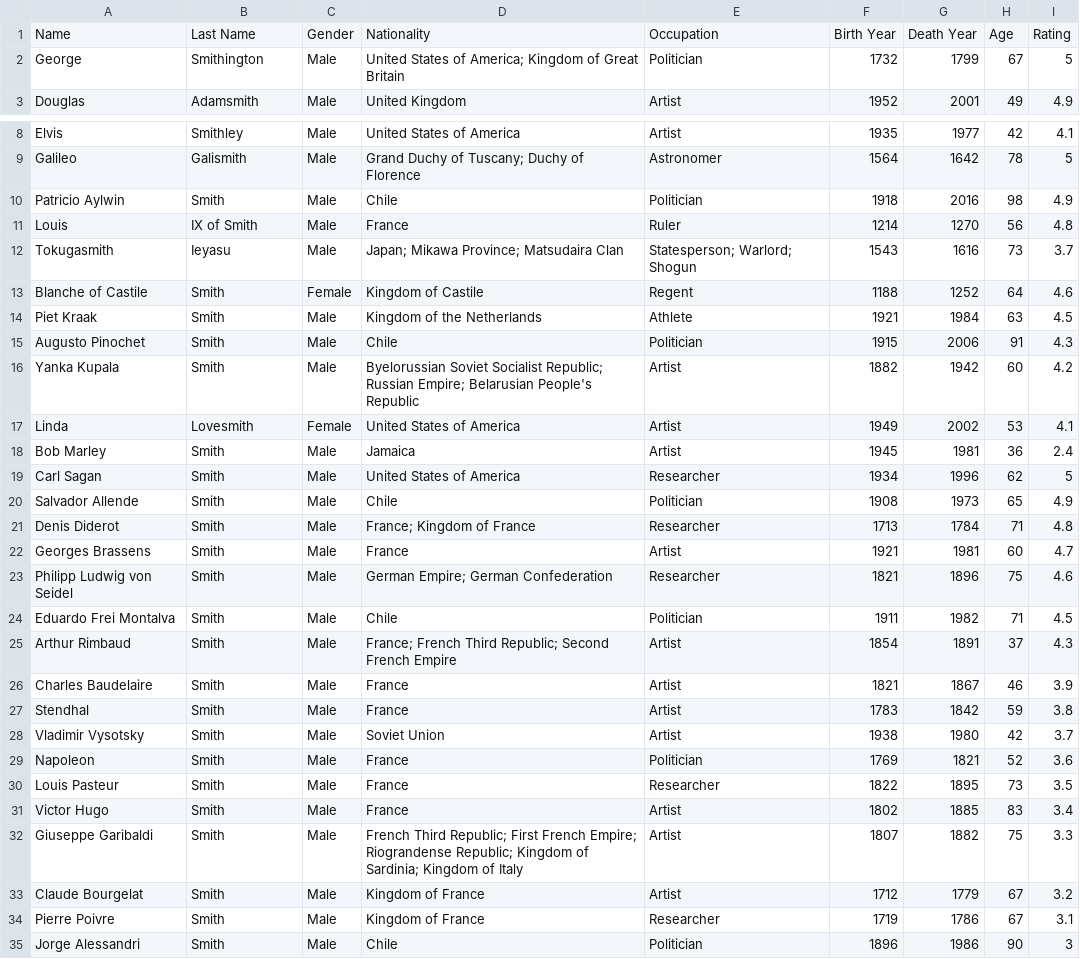
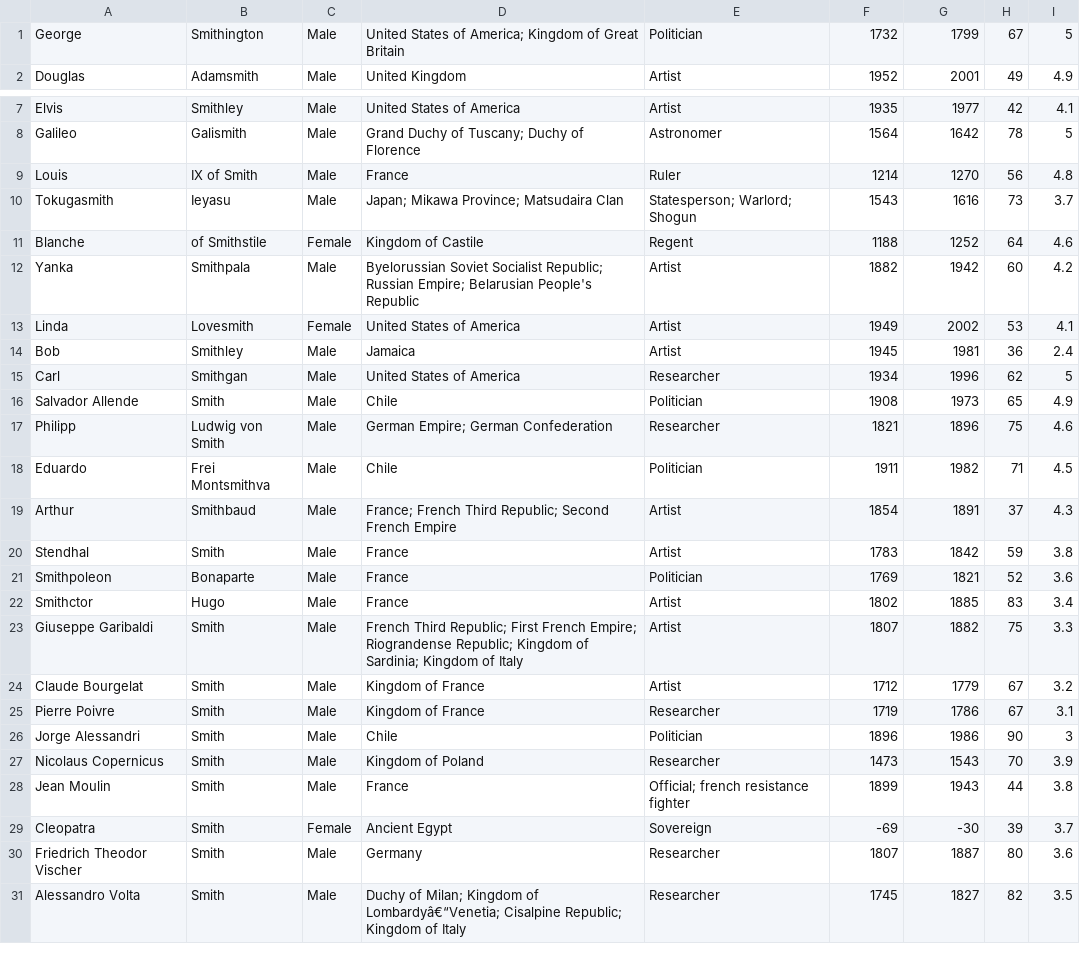
Before and after one commit to trueshiba/cs3050smithsonian, a CSV file: back/smithbase.csv, drawn as a sheet; only a part is shown, gaps mark what is left out; the shorter side is filled out with more unchanged rows.

Commit message:
Edited up to line 23 of smithbase

```diff
--- a/back/smithbase.csv
+++ b/back/smithbase.csv
@@ -1,2 +1 @@
-"Name","Last Name","Gender","Nationality","Occupation","Birth Year","Death Year","Age","Rating"
 "George","Smithington","Male","United States of America; Kingdom of Great Britain","Politician","1732","1799","67","5"
@@ -9,24 +8,16 @@
 "Galileo","Galismith","Male","Grand Duchy of Tuscany; Duchy of Florence","Astronomer","1564","1642","78","5"
-"Patricio Aylwin","Smith","Male","Chile","Politician","1918","2016","98","4.9"
 "Louis","IX of Smith","Male","France","Ruler","1214","1270","56","4.8"
 "Tokugasmith","Ieyasu","Male","Japan; Mikawa Province; Matsudaira Clan","Statesperson; Warlord; Shogun","1543","1616","73","3.7"
-"Blanche of Castile","Smith","Female","Kingdom of Castile","Regent","1188","1252","64","4.6"
-"Piet Kraak","Smith","Male","Kingdom of the Netherlands","Athlete","1921","1984","63","4.5"
-"Augusto Pinochet","Smith","Male","Chile","Politician","1915","2006","91","4.3"
-"Yanka Kupala","Smith","Male","Byelorussian Soviet Socialist Republic; Russian Empire; Belarusian People's Republic","Artist","1882","1942","60","4.2"
+"Blanche","of Smithstile","Female","Kingdom of Castile","Regent","1188","1252","64","4.6"
+"Yanka","Smithpala","Male","Byelorussian Soviet Socialist Republic; Russian Empire; Belarusian People's Republic","Artist","1882","1942","60","4.2"
 "Linda","Lovesmith","Female","United States of America","Artist","1949","2002","53","4.1"
-"Bob Marley","Smith","Male","Jamaica","Artist","1945","1981","36","2.4"
-"Carl Sagan","Smith","Male","United States of America","Researcher","1934","1996","62","5"
+"Bob","Smithley","Male","Jamaica","Artist","1945","1981","36","2.4"
+"Carl","Smithgan","Male","United States of America","Researcher","1934","1996","62","5"
 "Salvador Allende","Smith","Male","Chile","Politician","1908","1973","65","4.9"
-"Denis Diderot","Smith","Male","France; Kingdom of France","Researcher","1713","1784","71","4.8"
-"Georges Brassens","Smith","Male","France","Artist","1921","1981","60","4.7"
-"Philipp Ludwig von Seidel","Smith","Male","German Empire; German Confederation","Researcher","1821","1896","75","4.6"
-"Eduardo Frei Montalva","Smith","Male","Chile","Politician","1911","1982","71","4.5"
-"Arthur Rimbaud","Smith","Male","France; French Third Republic; Second French Empire","Artist","1854","1891","37","4.3"
-"Charles Baudelaire","Smith","Male","France","Artist","1821","1867","46","3.9"
+"Philipp","Ludwig von Smith","Male","German Empire; German Confederation","Researcher","1821","1896","75","4.6"
+"Eduardo","Frei Montsmithva","Male","Chile","Politician","1911","1982","71","4.5"
+"Arthur","Smithbaud","Male","France; French Third Republic; Second French Empire","Artist","1854","1891","37","4.3"
 "Stendhal","Smith","Male","France","Artist","1783","1842","59","3.8"
-"Vladimir Vysotsky","Smith","Male","Soviet Union","Artist","1938","1980","42","3.7"
-"Napoleon","Smith","Male","France","Politician","1769","1821","52","3.6"
-"Louis Pasteur","Smith","Male","France","Researcher","1822","1895","73","3.5"
-"Victor Hugo","Smith","Male","France","Artist","1802","1885","83","3.4"
+"Smithpoleon","Bonaparte","Male","France","Politician","1769","1821","52","3.6"
+"Smithctor","Hugo","Male","France","Artist","1802","1885","83","3.4"
 "Giuseppe Garibaldi","Smith","Male","French Third Republic; First French Empire; Riograndense Republic; Kingdom of Sardinia; Kingdom of Italy","Artist","1807","1882","75","3.3"
```
